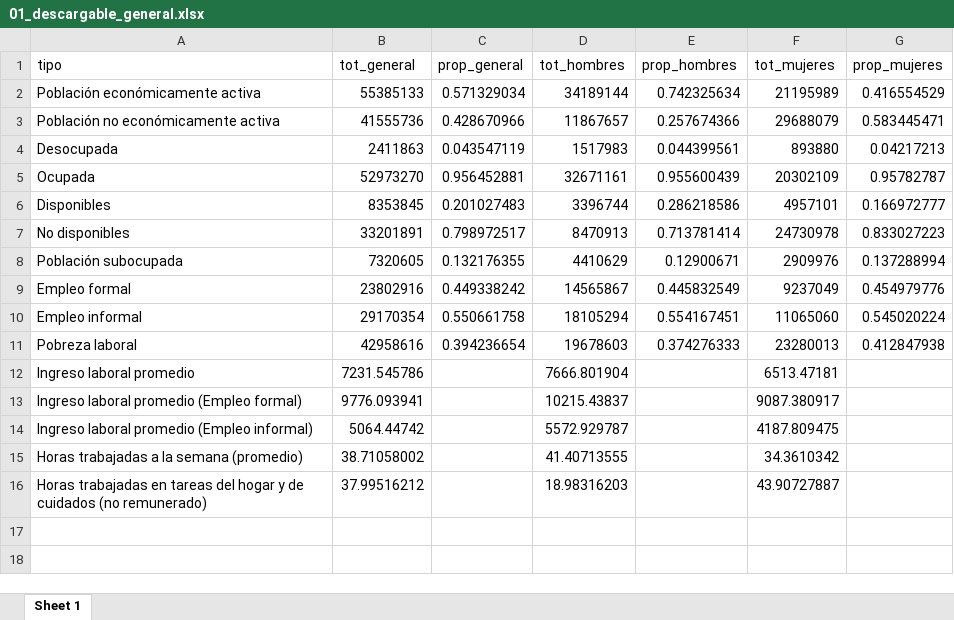
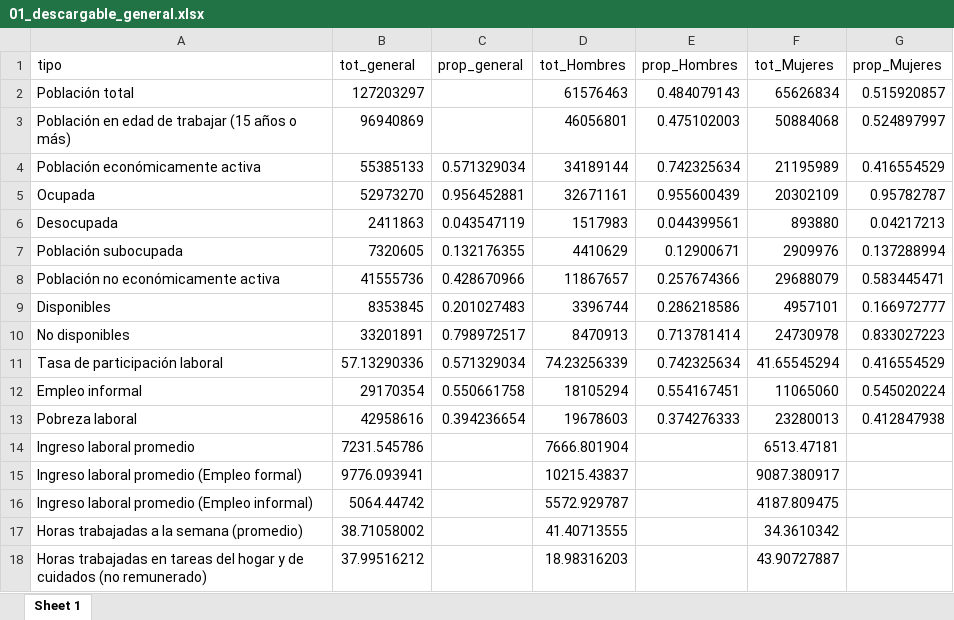
Before and after one commit to mexicocomovamos/mcv_micrositio_genero, an Excel workbook: 03_productos/01_descargable_general.xlsx, sheet Sheet 1, drawn as a sheet; values as stored, in another font and other column widths than the file's, no borders; removed rows and columns are numbered as before the commit, all else as after; the diff names each change by its address in the sheet, - before the commit and + after, or states it on an @@ line.

```diff
--- a/03_productos/01_descargable_general.xlsx (sheet Sheet 1)
+++ b/03_productos/01_descargable_general.xlsx (sheet Sheet 1)
-D1: tot_hombres
+D1: tot_Hombres
-E1: prop_hombres
+E1: prop_Hombres
-F1: tot_mujeres
+F1: tot_Mujeres
-G1: prop_mujeres
+G1: prop_Mujeres
+row 2: Población total | 127203297 |  | 61576463 | 0.484079143 | 65626834 | 0.515920857
+row 3: Población en edad de trabajar (15 años o más) | 96940869 |  | 46056801 | 0.475102003 | 50884068 | 0.524897997
@@ row 4 moved to row 6: Desocupada @@
@@ row 8 moved to row 7: Población subocupada @@
-row 9: Empleo formal | 23802916 | 0.449338242 | 14565867 | 0.445832549 | 9237049 | 0.454979776
+row 11: Tasa de participación laboral | 57.13290336 | 0.571329034 | 74.23256339 | 0.742325634 | 41.65545294 | 0.416554529
```
Also changed, not shown: 5 other files.
